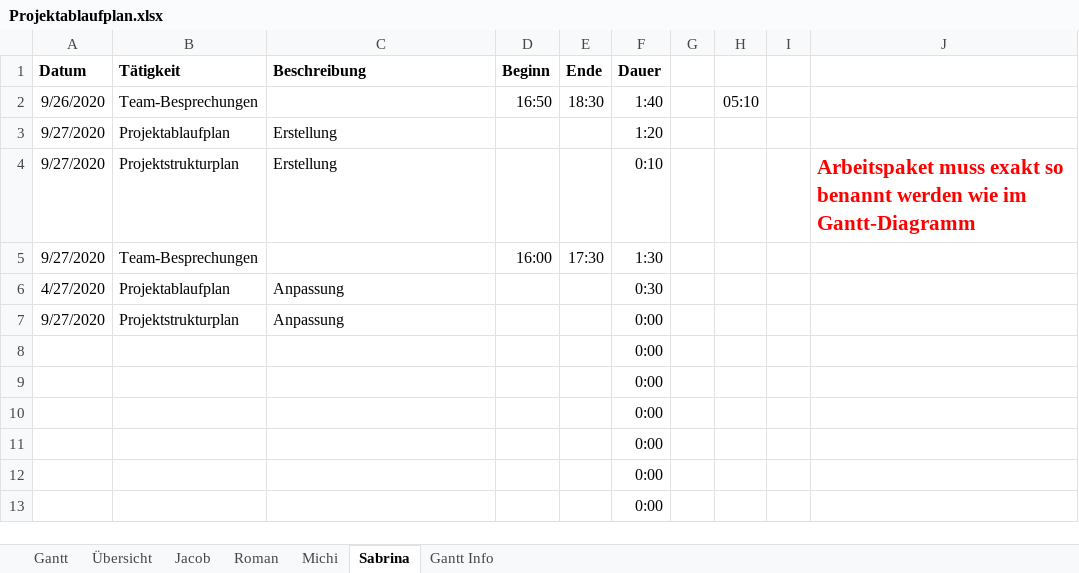
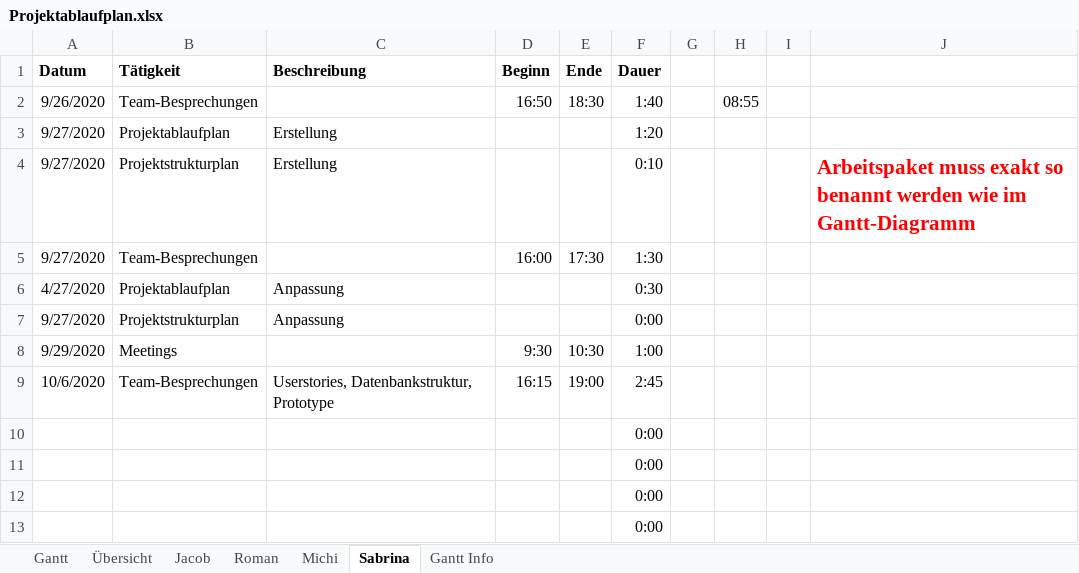
Before and after one commit to kjubie/coderunner, an Excel workbook: doc/Projektablaufplan.xlsx, sheet Sabrina, drawn as a sheet; only a part is shown; the shorter side is filled out with more unchanged rows; values as stored, in another font and other column widths than the file's, no borders; removed rows and columns are numbered as before the commit, all else as after; the diff names each change by its address in the sheet, - before the commit and + after, or states it on an @@ line.

```diff
--- a/doc/Projektablaufplan.xlsx (sheet Sabrina)
+++ b/doc/Projektablaufplan.xlsx (sheet Sabrina)
-H2: 05:10
+H2: 08:55
-row 8:  |  |  |  |  | 0:00
+row 8: 9/29/2020 | Meetings |  | 9:30 | 10:30 | 1:00
+row 9: 10/6/2020 | Team-Besprechungen | Userstories, Datenbankstruktur, Prototype | 16:15 | 19:00 | 2:45
```
Also changed, not shown: sheet Jacob, sheet Michi, sheet Roman, sheet Übersicht, sheet Gantt, charts or pictures.
